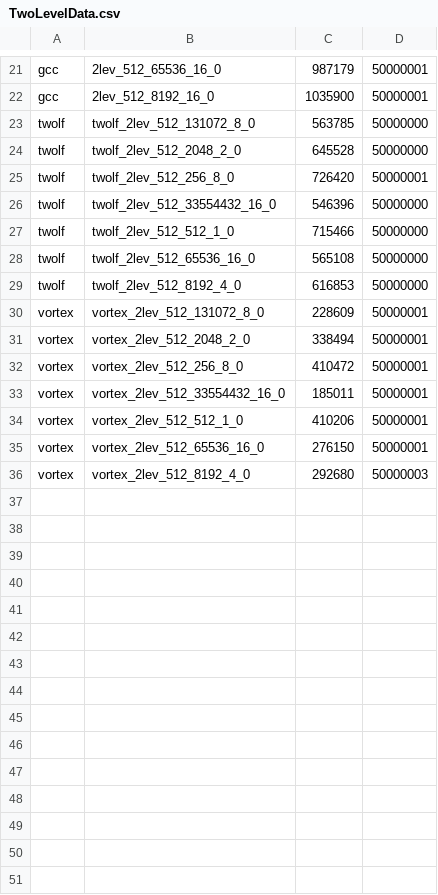
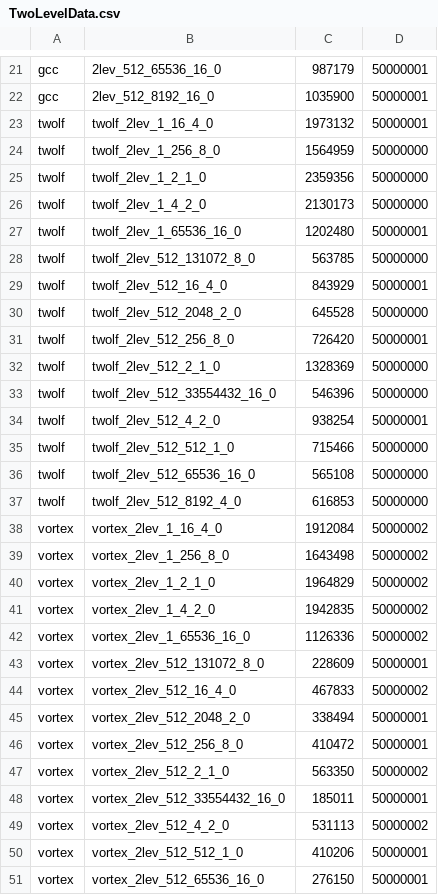
Before and after one commit to sdh31/BranchPredictionComparison, a CSV file: TwoLevelData.csv, drawn as a sheet; only a part is shown, gaps mark what is left out; the shorter side is filled out with more unchanged rows; the diff names each change by its address in the sheet, - before the commit and + after, or states it on an @@ line.

Commit message:
add twolf

```diff
--- a/TwoLevelData.csv
+++ b/TwoLevelData.csv
+row 23: twolf | twolf_2lev_1_16_4_0 | 1973132 | 50000001
+row 24: twolf | twolf_2lev_1_256_8_0 | 1564959 | 50000000
+row 25: twolf | twolf_2lev_1_2_1_0 | 2359356 | 50000000
+row 26: twolf | twolf_2lev_1_4_2_0 | 2130173 | 50000000
+row 27: twolf | twolf_2lev_1_65536_16_0 | 1202480 | 50000001
+row 29: twolf | twolf_2lev_512_16_4_0 | 843929 | 50000001
+row 32: twolf | twolf_2lev_512_2_1_0 | 1328369 | 50000000
+row 34: twolf | twolf_2lev_512_4_2_0 | 938254 | 50000001
+row 38: vortex | vortex_2lev_1_16_4_0 | 1912084 | 50000002
+row 39: vortex | vortex_2lev_1_256_8_0 | 1643498 | 50000002
+row 40: vortex | vortex_2lev_1_2_1_0 | 1964829 | 50000002
+row 41: vortex | vortex_2lev_1_4_2_0 | 1942835 | 50000002
+row 42: vortex | vortex_2lev_1_65536_16_0 | 1126336 | 50000002
+row 44: vortex | vortex_2lev_512_16_4_0 | 467833 | 50000002
+row 47: vortex | vortex_2lev_512_2_1_0 | 563350 | 50000002
+row 49: vortex | vortex_2lev_512_4_2_0 | 531113 | 50000002
```
Also changed, not shown: 8 other files.
